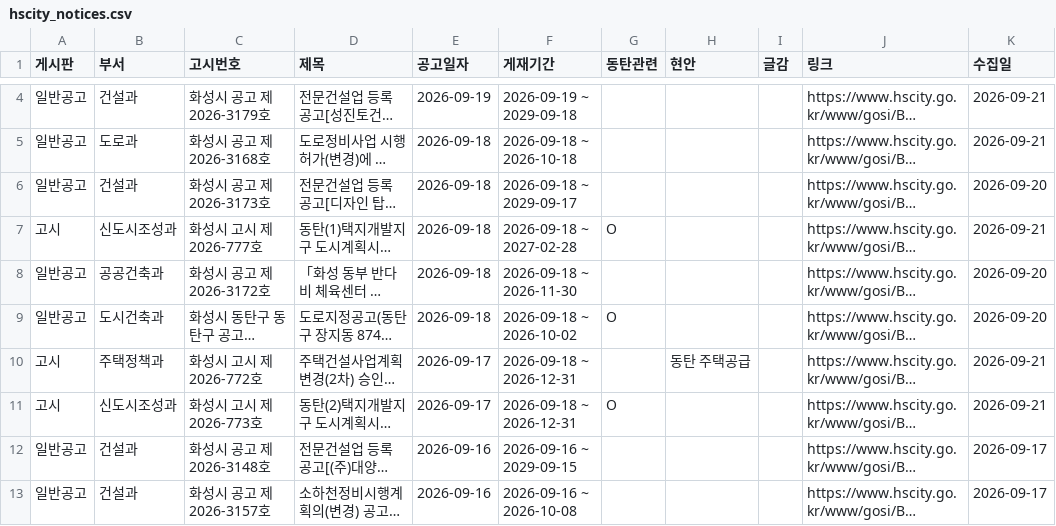
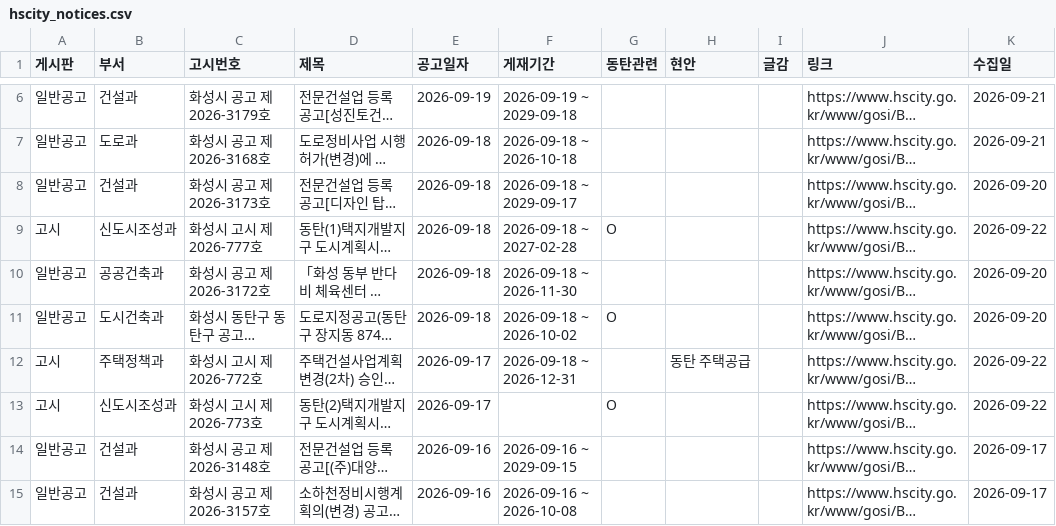
Before and after one commit to jay70park-cyber/jisik-blog-auto, a CSV file: data/hscity_notices.csv, drawn as a sheet; only a part is shown, gaps mark what is left out; long unchanged cells end in …; addresses are those after the commit; the diff covers the shown part only; the diff names each change by its address in the sheet, - before the commit and + after, or states it on an @@ line.

```diff
--- a/data/hscity_notices.csv
+++ b/data/hscity_notices.csv
-K9 (수집일): 2026-09-21
+K9 (수집일): 2026-09-22
-K12:K13 (수집일): 2026-09-21
+K12:K13 (수집일): 2026-09-22
-F13 (게재기간): 2026-09-18 ~ 2026-12-31
+F13 (게재기간): (empty)
```
Also changed, not shown: 2 added rows and 5 edited cells elsewhere in this file, data/council_minutes.csv, 1 other file.
